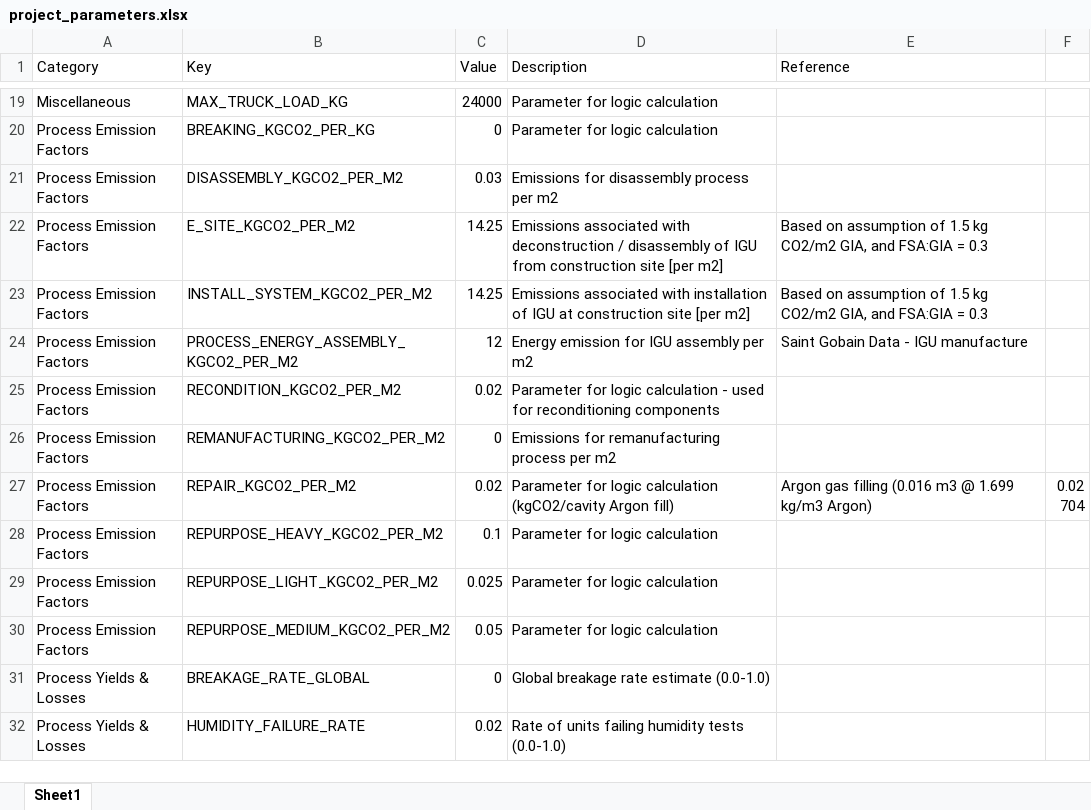
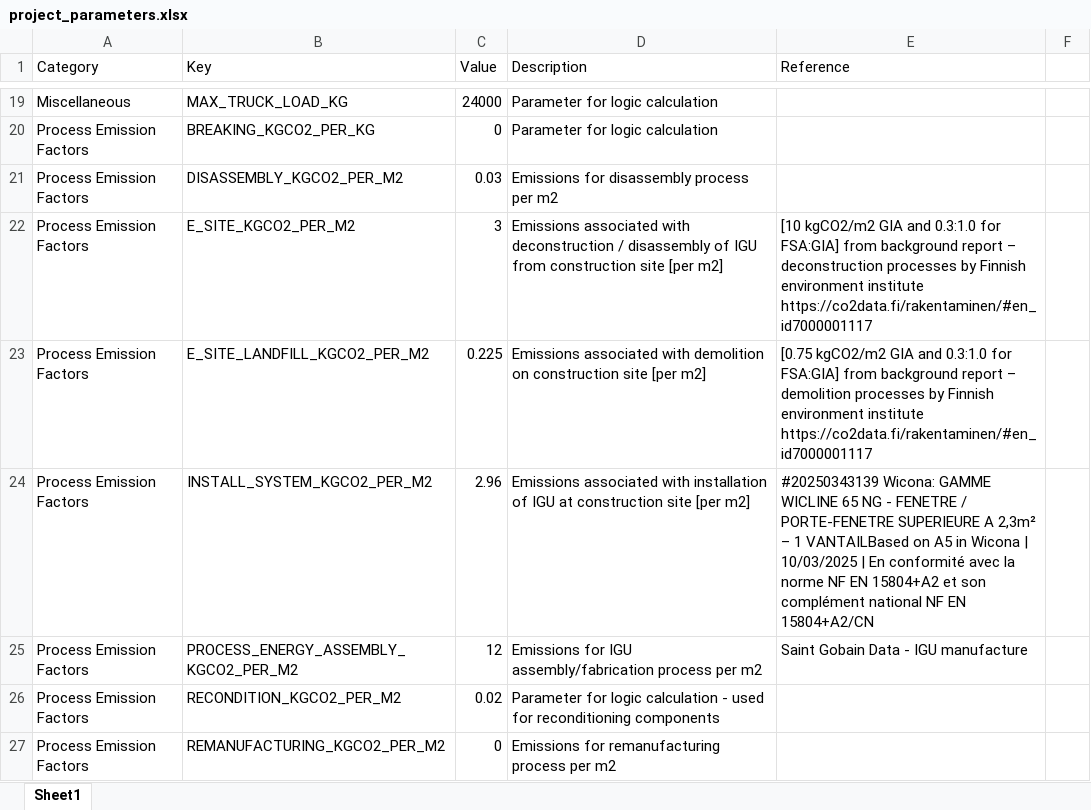
Before and after one commit to rebeccahartwell/VITRIFY, an Excel workbook: data/parameters_config/project_parameters.xlsx, sheet Sheet1, drawn as a sheet; only a part is shown, gaps mark what is left out; the shorter side is filled out with more unchanged rows; values as stored, in another font and other column widths than the file's, no cell formats; addresses are those after the commit; the diff names each change by its address in the sheet, - before the commit and + after, or states it on an @@ line.

```diff
--- a/data/parameters_config/project_parameters.xlsx (sheet Sheet1)
+++ b/data/parameters_config/project_parameters.xlsx (sheet Sheet1)
-C22 (Value): 14.25
+C22 (Value): 3
-E22 (Reference): Based on assumption of 1.5 kg CO2/m2 GIA, and FSA:GIA = 0.3
+E22 (Reference): [10 kgCO2/m2 GIA and 0.3:1.0 for FSA:GIA] from background report – deconstruction processes by Finnish environment institute https://co2data.fi/rakentaminen/#en_id7000001117
+row 23: Process Emission Factors | E_SITE_LANDFILL_KGCO2_PER_M2 | 0.225 | Emissions associated with demolition on construction site [per m2] | [0.75 kgCO2/m2 GIA and 0.3:1.0 for FSA:GIA] from background report – demolition processes by Finnish environment institute https://co2data.fi/rakentaminen/#en_id7000001117
-C24 (Value): 14.25
+C24 (Value): 2.96
-E24 (Reference): Based on assumption of 1.5 kg CO2/m2 GIA, and FSA:GIA = 0.3
+E24 (Reference): #20250343139 Wicona: GAMME WICLINE 65 NG - FENETRE / PORTE-FENETRE SUPERIEURE A 2,3m² – 1 VANTAILBased on A5 in Wicona | 10/03/2025 | En conformité avec la norme NF EN 15804+A2 et son complément national NF EN 15804+A2/CN
-D25 (Description): Energy emission for IGU assembly per m2
+D25 (Description): Emissions for IGU assembly/fabrication process per m2
```
Also changed, not shown: cell formats, 11 other files.
